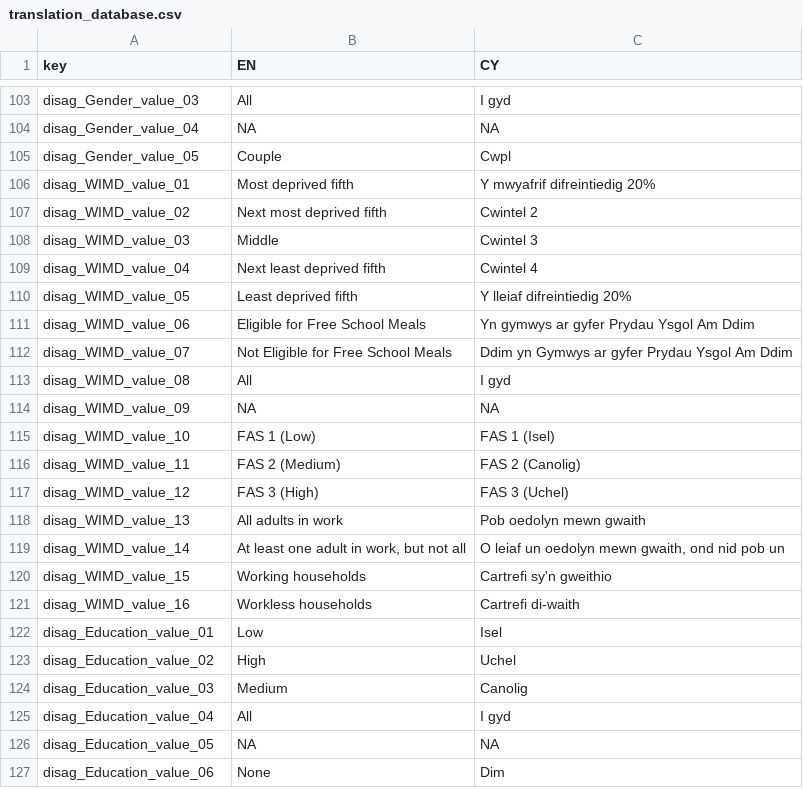
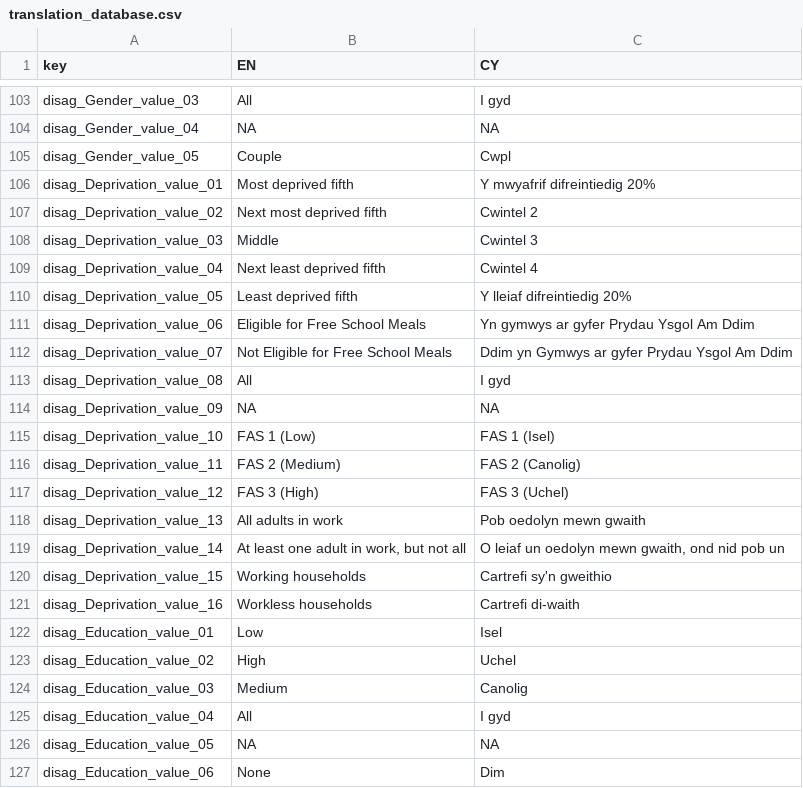
Before and after one commit to StatsRhian/whesApp, a CSV file: data/translation_database.csv, drawn as a sheet; only a part is shown, gaps mark what is left out.

```diff
--- a/data/translation_database.csv
+++ b/data/translation_database.csv
@@ -105,18 +105,18 @@ disag_Gender_value_04,NA,NA
 disag_Gender_value_05,Couple,Cwpl
-disag_WIMD_value_01,Most deprived fifth,Y mwyafrif difreintiedig 20%
-disag_WIMD_value_02,Next most deprived fifth,Cwintel 2
-disag_WIMD_value_03,Middle,Cwintel 3
-disag_WIMD_value_04,Next least deprived fifth,Cwintel 4
-disag_WIMD_value_05,Least deprived fifth,Y lleiaf difreintiedig 20%
-disag_WIMD_value_06,Eligible for Free School Meals,Yn gymwys ar gyfer Prydau Ysgol Am Ddim
-disag_WIMD_value_07,Not Eligible for Free School Meals,Ddim yn Gymwys ar gyfer Prydau Ysgol Am Ddim
-disag_WIMD_value_08,All,I gyd
-disag_WIMD_value_09,NA,NA
-disag_WIMD_value_10,FAS 1 (Low),FAS 1 (Isel)
-disag_WIMD_value_11,FAS 2 (Medium),FAS 2 (Canolig)
-disag_WIMD_value_12,FAS 3 (High),FAS 3 (Uchel)
-disag_WIMD_value_13,All adults in work,Pob oedolyn mewn gwaith
-disag_WIMD_value_14,"At least one adult in work, but not all","O leiaf un oedolyn mewn gwaith, ond nid pob un"
-disag_WIMD_value_15,Working households,Cartrefi sy'n gweithio
-disag_WIMD_value_16,Workless households,Cartrefi di-waith
+disag_Deprivation_value_01,Most deprived fifth,Y mwyafrif difreintiedig 20%
+disag_Deprivation_value_02,Next most deprived fifth,Cwintel 2
+disag_Deprivation_value_03,Middle,Cwintel 3
+disag_Deprivation_value_04,Next least deprived fifth,Cwintel 4
+disag_Deprivation_value_05,Least deprived fifth,Y lleiaf difreintiedig 20%
+disag_Deprivation_value_06,Eligible for Free School Meals,Yn gymwys ar gyfer Prydau Ysgol Am Ddim
+disag_Deprivation_value_07,Not Eligible for Free School Meals,Ddim yn Gymwys ar gyfer Prydau Ysgol Am Ddim
+disag_Deprivation_value_08,All,I gyd
+disag_Deprivation_value_09,NA,NA
+disag_Deprivation_value_10,FAS 1 (Low),FAS 1 (Isel)
+disag_Deprivation_value_11,FAS 2 (Medium),FAS 2 (Canolig)
+disag_Deprivation_value_12,FAS 3 (High),FAS 3 (Uchel)
+disag_Deprivation_value_13,All adults in work,Pob oedolyn mewn gwaith
+disag_Deprivation_value_14,"At least one adult in work, but not all","O leiaf un oedolyn mewn gwaith, ond nid pob un"
+disag_Deprivation_value_15,Working households,Cartrefi sy'n gweithio
+disag_Deprivation_value_16,Workless households,Cartrefi di-waith
 disag_Education_value_01,Low,Isel
```
Also changed, not shown: 3 other files.
